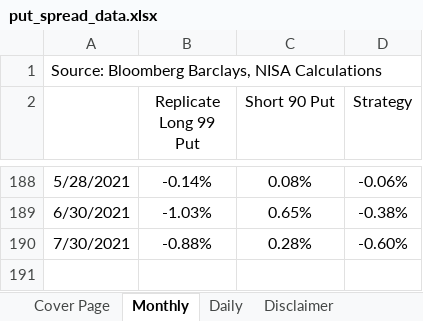
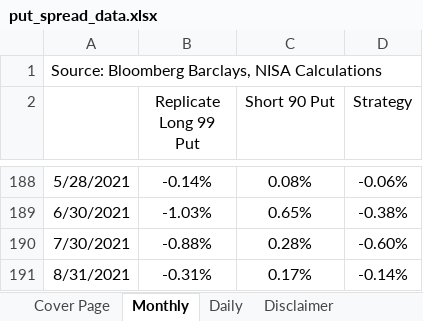
Before and after one commit to pforjoeUPS/RMP, an Excel workbook: EquityHedging/data/update_strats/put_spread_data.xlsx, sheet Monthly, drawn as a sheet; only a part is shown, gaps mark what is left out; values as stored, in another font and other column widths than the file's, no borders; the diff names each change by its address in the sheet, - before the commit and + after, or states it on an @@ line.

```diff
--- a/EquityHedging/data/update_strats/put_spread_data.xlsx (sheet Monthly)
+++ b/EquityHedging/data/update_strats/put_spread_data.xlsx (sheet Monthly)
+row 191: 8/31/2021 | -0.31% | 0.17% | -0.14%
```
Also changed, not shown: sheet Daily, sheet Cover Page, 2 other files.
